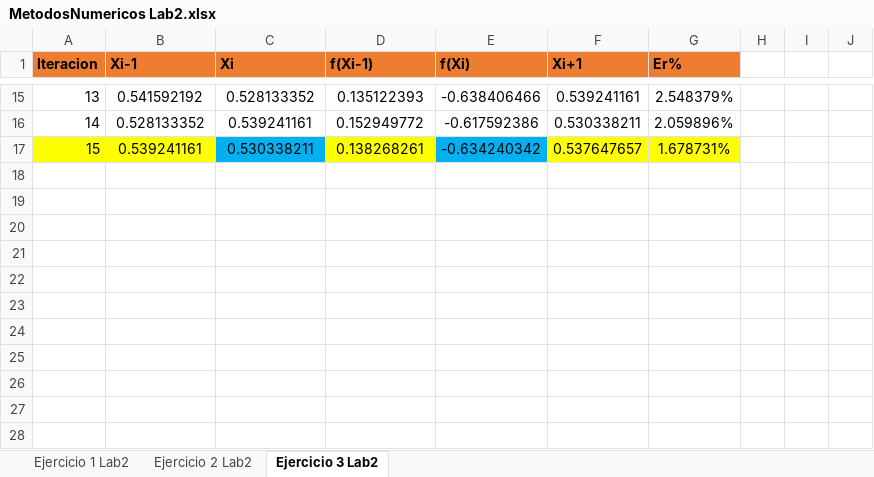
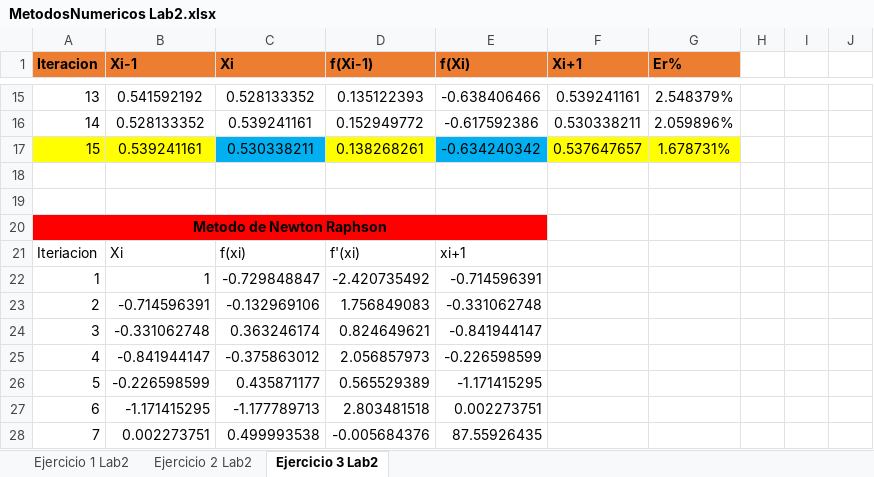
Before and after one commit to NinjaSaidR1820/MetodosNum, an Excel workbook: MetodosNumericos Lab2.xlsx, sheet Ejercicio 3 Lab2, drawn as a sheet; only a part is shown, gaps mark what is left out; values as stored, in another font and other column widths than the file's, no borders; charts and pictures not drawn; the diff names each change by its address in the sheet, - before the commit and + after, or states it on an @@ line.

```diff
--- a/MetodosNumericos Lab2.xlsx (sheet Ejercicio 3 Lab2)
+++ b/MetodosNumericos Lab2.xlsx (sheet Ejercicio 3 Lab2)
+row 18: (empty)
+row 19: (empty)
+row 20: Metodo de Newton Raphson
+row 21: Iteriacion | Xi | f(xi) | f'(xi) | xi+1
+row 22: 1 | 1 | -0.729848847 | -2.420735492 | -0.714596391
+row 23: 2 | -0.714596391 | -0.132969106 | 1.756849083 | -0.331062748
+row 24: 3 | -0.331062748 | 0.363246174 | 0.824649621 | -0.841944147
+row 25: 4 | -0.841944147 | -0.375863012 | 2.056857973 | -0.226598599
+row 26: 5 | -0.226598599 | 0.435871177 | 0.565529389 | -1.171415295
+row 27: 6 | -1.171415295 | -1.177789713 | 2.803481518 | 0.002273751
+row 28: 7 | 0.002273751 | 0.499993538 | -0.005684376 | 87.55926435
```
Also changed, not shown: sheet Ejercicio 1 Lab2, sheet Ejercicio 2 Lab2, charts or pictures.
